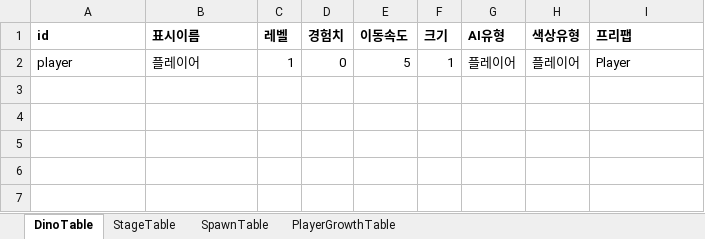
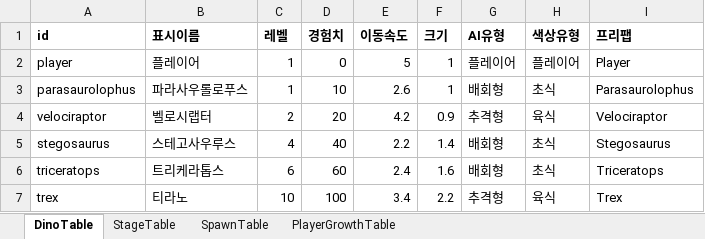
Before and after one commit to robot0971-art/Dinosaur, an Excel workbook: Assets/GameData/Excel/GameData.xlsx, sheet DinoTable, drawn as a sheet; values as stored, in another font and other column widths than the file's, no borders; the diff names each change by its address in the sheet, - before the commit and + after, or states it on an @@ line.

Commit message:
Wire data-driven dino prototype

```diff
--- a/Assets/GameData/Excel/GameData.xlsx (sheet DinoTable)
+++ b/Assets/GameData/Excel/GameData.xlsx (sheet DinoTable)
+row 3: parasaurolophus | 파라사우롤로푸스 | 1 | 10 | 2.6 | 1 | 배회형 | 초식 | Parasaurolophus
+row 4: velociraptor | 벨로시랩터 | 2 | 20 | 4.2 | 0.9 | 추격형 | 육식 | Velociraptor
+row 5: stegosaurus | 스테고사우루스 | 4 | 40 | 2.2 | 1.4 | 배회형 | 초식 | Stegosaurus
+row 6: triceratops | 트리케라톱스 | 6 | 60 | 2.4 | 1.6 | 배회형 | 초식 | Triceratops
+row 7: trex | 티라노 | 10 | 100 | 3.4 | 2.2 | 추격형 | 육식 | Trex
```
Also changed, not shown: sheet SpawnTable, 14 other files.
